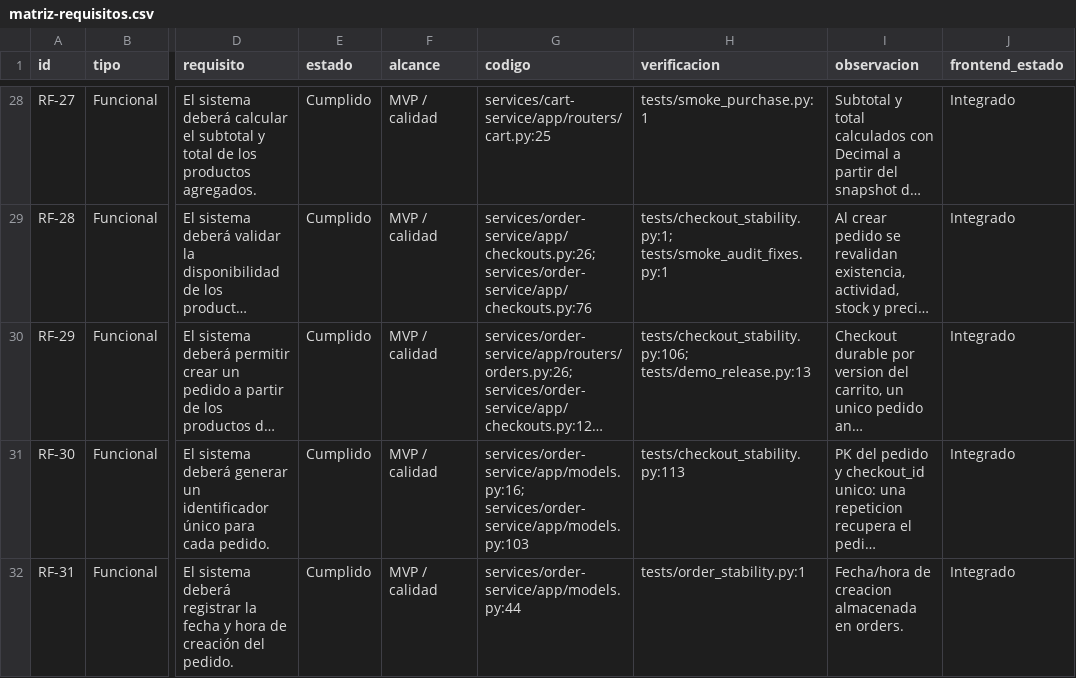
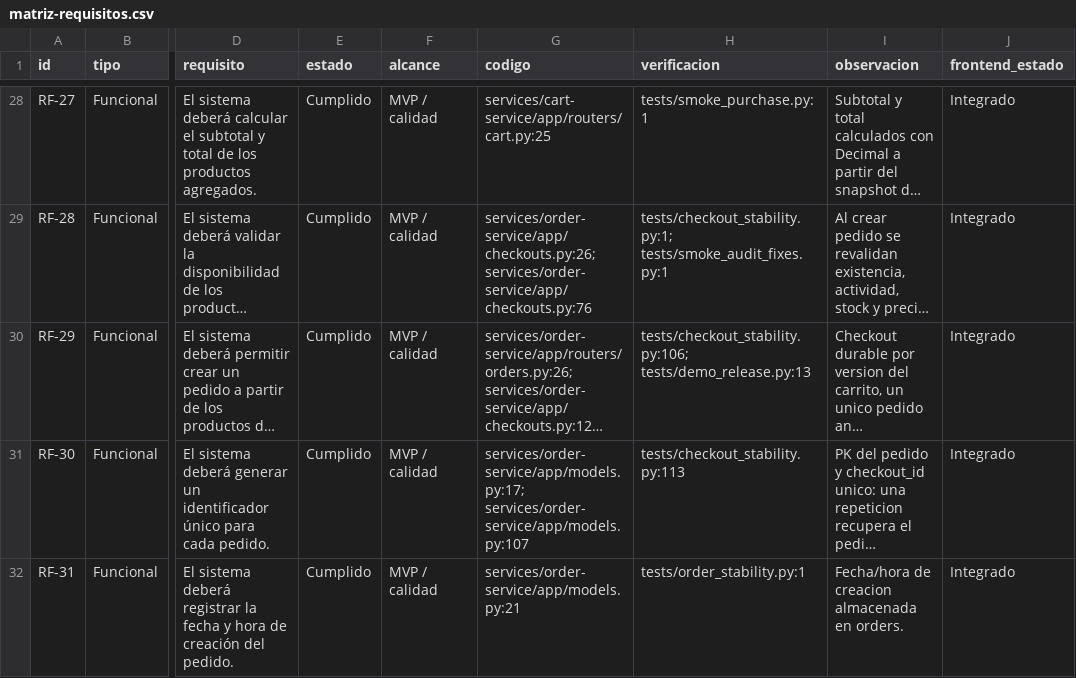
Before and after one commit to eyza456/Scalable-E-Commerce-Platform, a CSV file: docs/auditoria/matriz-requisitos.csv, drawn as a sheet; only a part is shown, gaps mark what is left out; long unchanged cells end in …; the diff covers the shown part only; the diff names each change by its address in the sheet, - before the commit and + after, or states it on an @@ line.

```diff
--- a/docs/auditoria/matriz-requisitos.csv
+++ b/docs/auditoria/matriz-requisitos.csv
-G31 (codigo): services/order-service/app/models.py:16; services/order-service/app/models.py:103
+G31 (codigo): services/order-service/app/models.py:17; services/order-service/app/models.py:107
-G32 (codigo): services/order-service/app/models.py:44
+G32 (codigo): services/order-service/app/models.py:21
```
Also changed, not shown: 3 edited cells elsewhere in this file, 15 other files.
